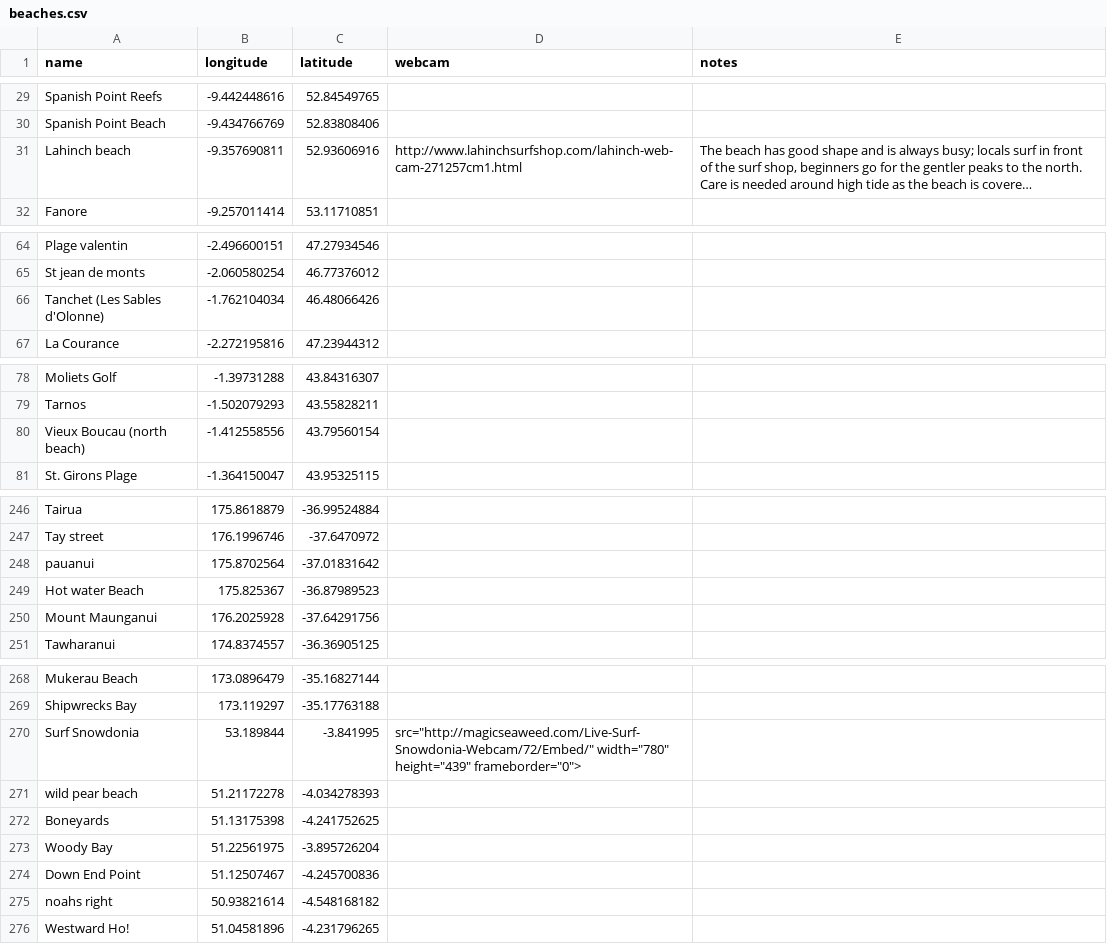
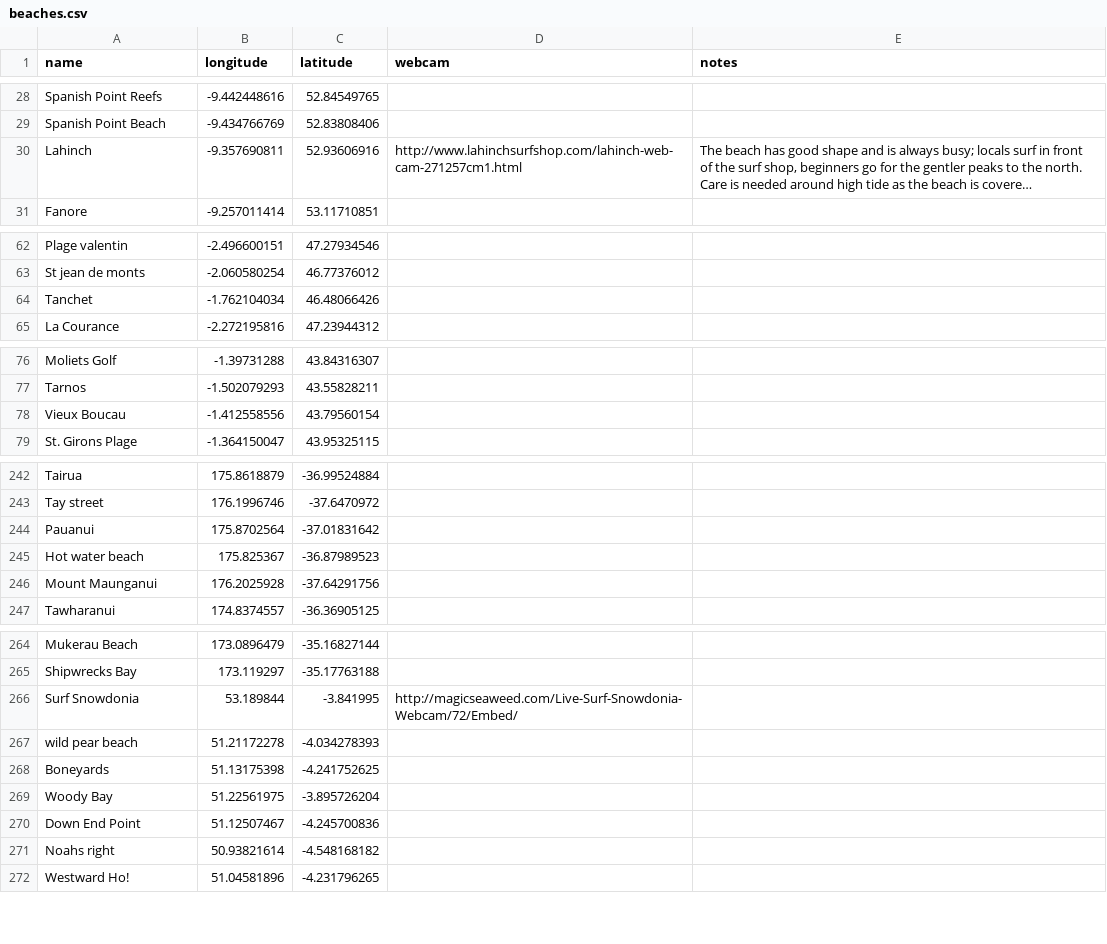
Before and after one commit to hwgordon247/GNAR-api, a CSV file: lib/tasks/beaches.csv, drawn as a sheet; only a part is shown, gaps mark what is left out; long unchanged cells end in …; addresses are those after the commit; the diff covers the shown part only; the diff names each change by its address in the sheet, - before the commit and + after, or states it on an @@ line.

```diff
--- a/lib/tasks/beaches.csv
+++ b/lib/tasks/beaches.csv
-A30 (name): Lahinch beach
+A30 (name): Lahinch
-A64 (name): Tanchet (Les Sables d'Olonne)
+A64 (name): Tanchet
-A78 (name): Vieux Boucau (north beach)
+A78 (name): Vieux Boucau
-A244 (name): pauanui
+A244 (name): Pauanui
-A245 (name): Hot water Beach
+A245 (name): Hot water beach
-D266 (webcam): src="http://magicseaweed.com/Live-Surf-Snowdonia-Webcam/72/Embed/" width="780" height="439" frameborder="0">
+D266 (webcam): http://magicseaweed.com/Live-Surf-Snowdonia-Webcam/72/Embed/
-A271 (name): noahs right
+A271 (name): Noahs right
```
Also changed, not shown: 4 removed rows and 21 edited cells elsewhere in this file.
